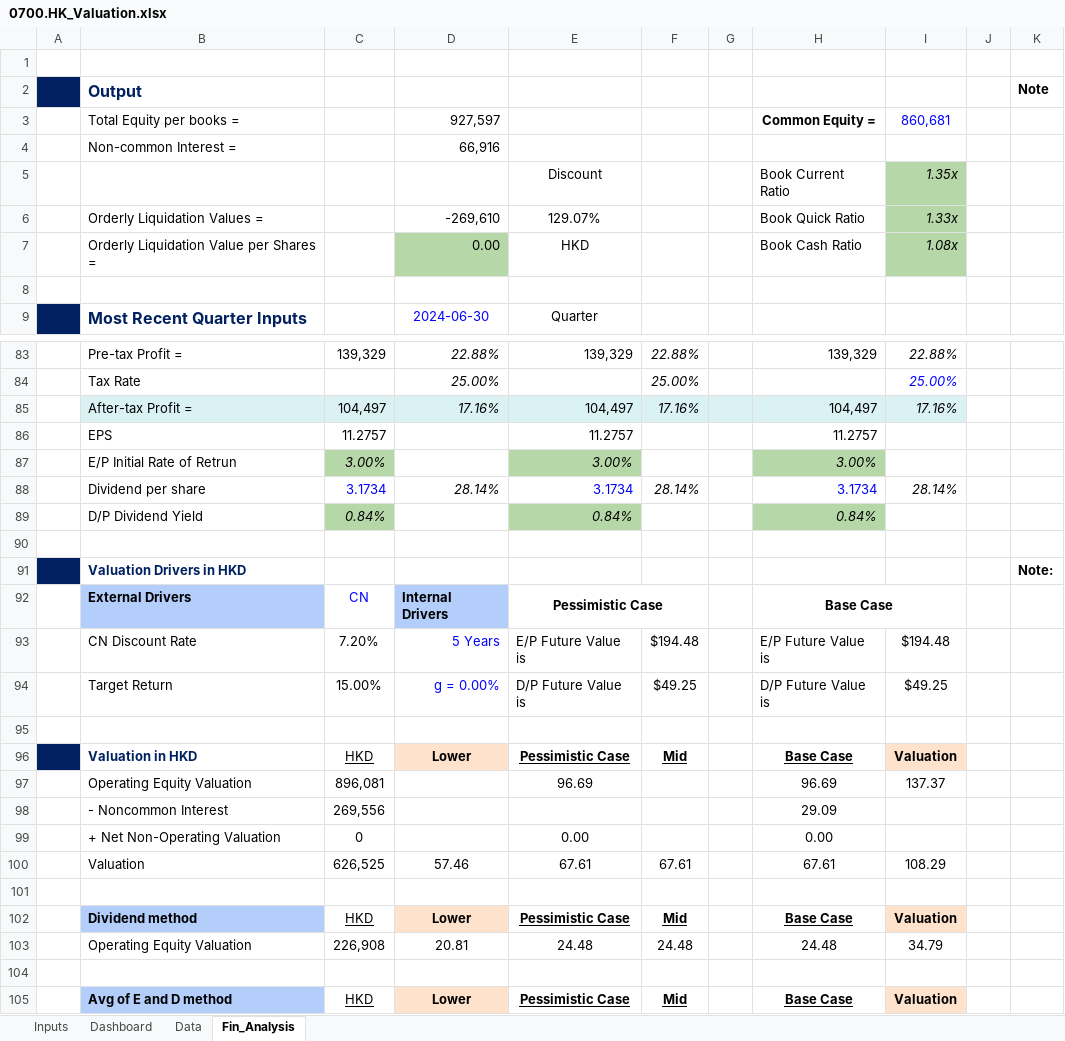
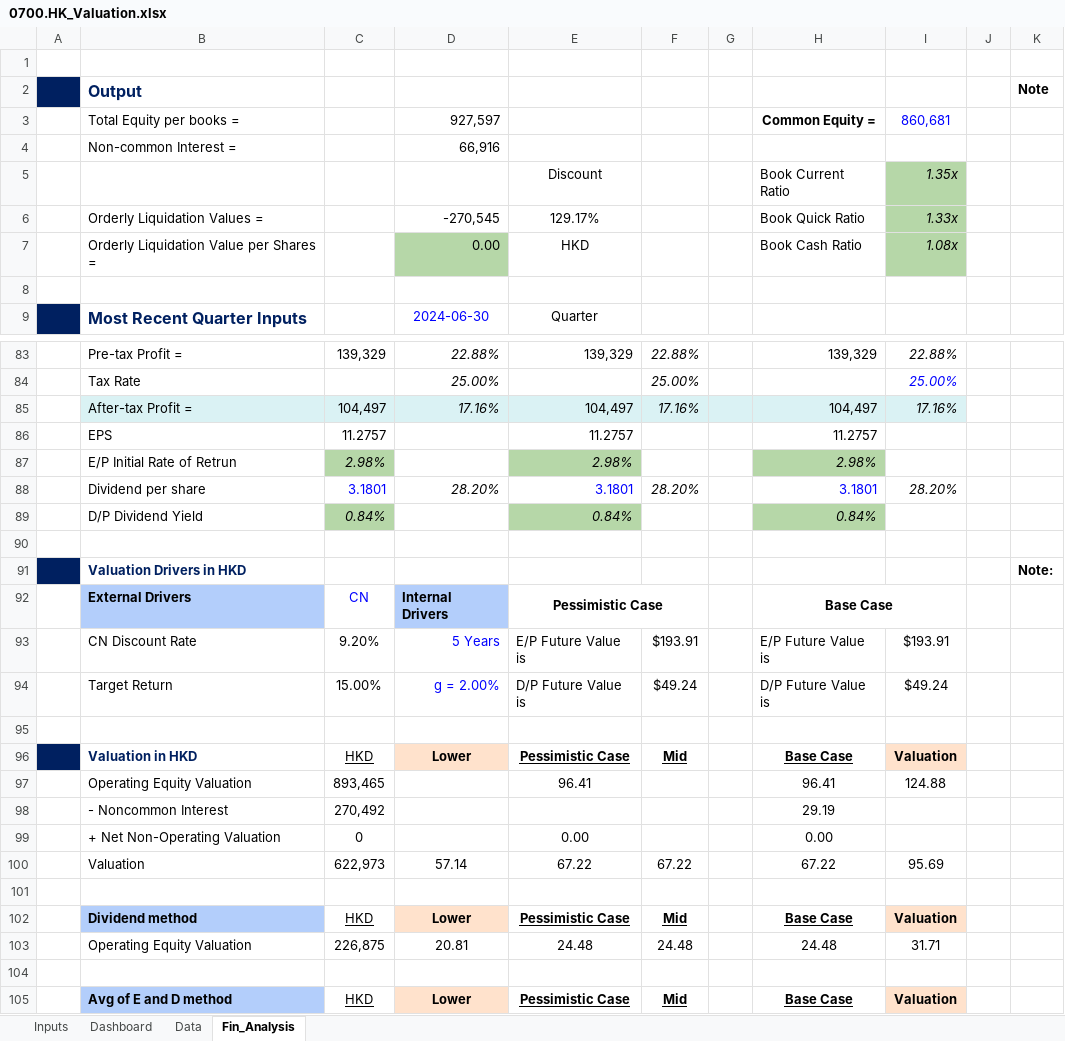
Before and after one commit to JerryChenz/Invest_Proc_Alpha, an Excel workbook: financial_models/opportunities/0700.HK_Valuation.xlsx, sheet Fin_Analysis, drawn as a sheet; only a part is shown, gaps mark what is left out; values as stored, in another font and other column widths than the file's, no borders; conditional formats not drawn; the diff covers the shown part only; the diff names each change by its address in the sheet, - before the commit and + after, or states it on an @@ line.

Commit message:
Updated the Valuations

```diff
--- a/financial_models/opportunities/0700.HK_Valuation.xlsx (sheet Fin_Analysis)
+++ b/financial_models/opportunities/0700.HK_Valuation.xlsx (sheet Fin_Analysis)
-D6: -269,610
+D6: -270,545
-E6: 129.07%
+E6: 129.17%
-C87: 3.00%
+C87: 2.98%
-E87: 3.00%
+E87: 2.98%
-H87: 3.00%
+H87: 2.98%
-C88: 3.1734
+C88: 3.1801
-D88: 28.14%
+D88: 28.20%
-E88: 3.1734
+E88: 3.1801
-F88: 28.14%
+F88: 28.20%
-H88: 3.1734
+H88: 3.1801
-I88: 28.14%
+I88: 28.20%
-C93: 7.20%
+C93: 9.20%
-F93: $194.48
+F93: $193.91
-I93: $194.48
+I93: $193.91
-D94: g = 0.00%
+D94: g = 2.00%
-F94: $49.25
+F94: $49.24
-I94: $49.25
+I94: $49.24
-C97: 896,081
+C97: 893,465
-E97: 96.69
+E97: 96.41
-H97: 96.69
+H97: 96.41
-I97: 137.37
+I97: 124.88
-C98: 269,556
+C98: 270,492
-H98: 29.09
+H98: 29.19
-C100: 626,525
+C100: 622,973
-D100: 57.46
+D100: 57.14
-E100: 67.61
+E100: 67.22
-F100: 67.61
+F100: 67.22
-H100: 67.61
+H100: 67.22
-I100: 108.29
+I100: 95.69
-C103: 226,908
+C103: 226,875
-I103: 34.79
+I103: 31.71
```
Also changed, not shown: 8 edited cells elsewhere in this sheet, sheet Inputs, sheet Dashboard, financial_models/Stock_Monitor.xlsx, financial_models/opportunities/0005.HK_Valuation.xlsx, 50 other files.
